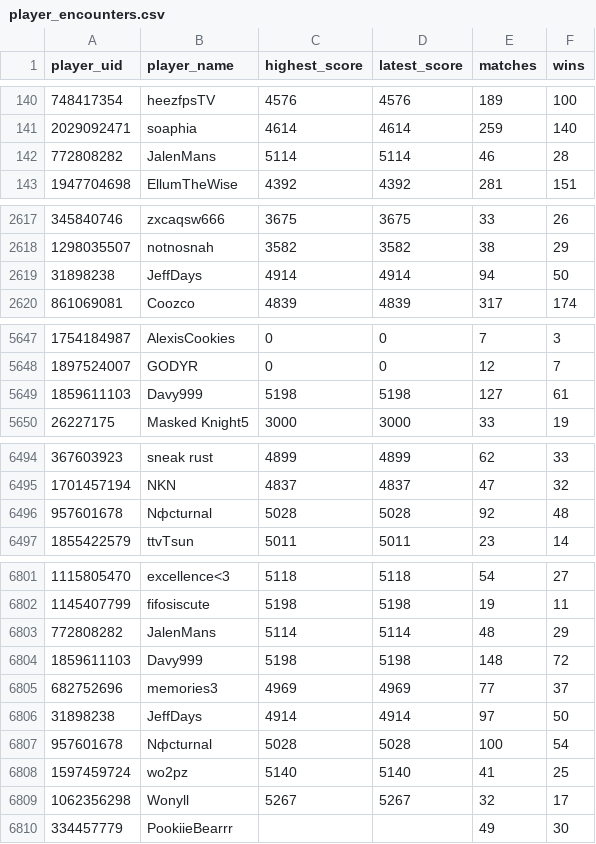
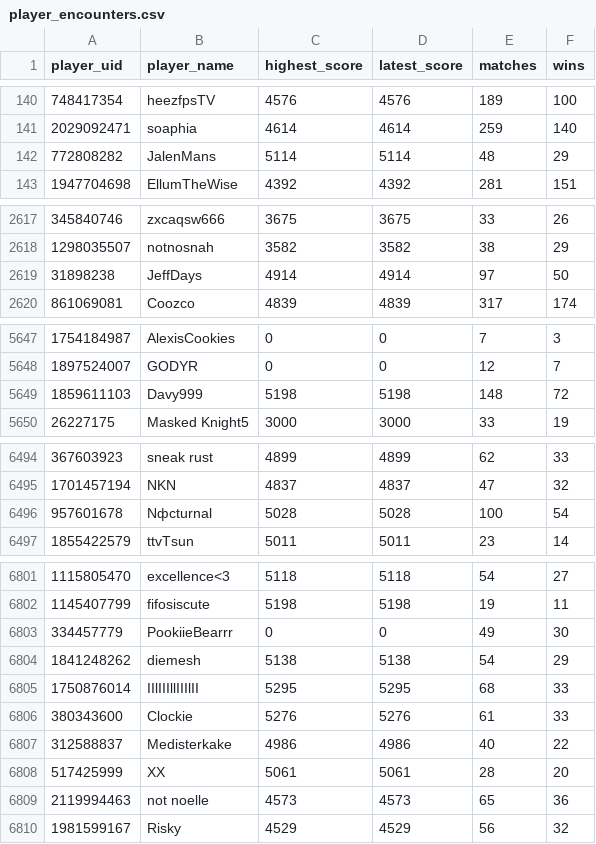
Before and after one commit to Rivalsstats/Rivalsstats, a CSV file: data/historical/player_encounters.csv, drawn as a sheet; only a part is shown, gaps mark what is left out; the diff covers the shown part only.

```diff
--- a/data/historical/player_encounters.csv
+++ b/data/historical/player_encounters.csv
@@ -141,3 +141,3 @@ player_uid,player_name,highest_score,latest_score,matches,wins
 2029092471,soaphia,4614,4614,259,140
-772808282,JalenMans,5114,5114,46,28
+772808282,JalenMans,5114,5114,48,29
 1947704698,EllumTheWise,4392,4392,281,151
@@ -2618,3 +2618,3 @@ player_uid,player_name,highest_score,latest_score,matches,wins
 1298035507,notnosnah,3582,3582,38,29
-31898238,JeffDays,4914,4914,94,50
+31898238,JeffDays,4914,4914,97,50
 861069081,Coozco,4839,4839,317,174
@@ -5648,3 +5648,3 @@ player_uid,player_name,highest_score,latest_score,matches,wins
 1897524007,GODYR,0,0,12,7
-1859611103,Davy999,5198,5198,127,61
+1859611103,Davy999,5198,5198,148,72
 26227175,Masked Knight5,3000,3000,33,19
@@ -6495,3 +6495,3 @@ player_uid,player_name,highest_score,latest_score,matches,wins
 1701457194,NKN,4837,4837,47,32
-957601678,Nфcturnal,5028,5028,92,48
+957601678,Nфcturnal,5028,5028,100,54
 1855422579,ttvTsun,5011,5011,23,14
@@ -6802,9 +6802,9 @@ player_uid,player_name,highest_score,latest_score,matches,wins
 1145407799,fifosiscute,5198,5198,19,11
-772808282,JalenMans,5114,5114,48,29
-1859611103,Davy999,5198,5198,148,72
-682752696,memories3,4969,4969,77,37
-31898238,JeffDays,4914,4914,97,50
-957601678,Nфcturnal,5028,5028,100,54
-1597459724,wo2pz,5140,5140,41,25
-1062356298,Wonyll,5267,5267,32,17
-334457779,PookiieBearrr,,,49,30
+334457779,PookiieBearrr,0,0,49,30
+1841248262,diemesh,5138,5138,54,29
+1750876014,IIlIIIllIIIlII,5295,5295,68,33
+380343600,Clockie,5276,5276,61,33
+312588837,Medisterkake,4986,4986,40,22
+517425999,ΧΧ,5061,5061,28,20
+2119994463,not noelle,4573,4573,65,36
+1981599167,Risky,4529,4529,56,32
```
Also changed, not shown: 1 edited cell elsewhere in this file, 4 other files.
